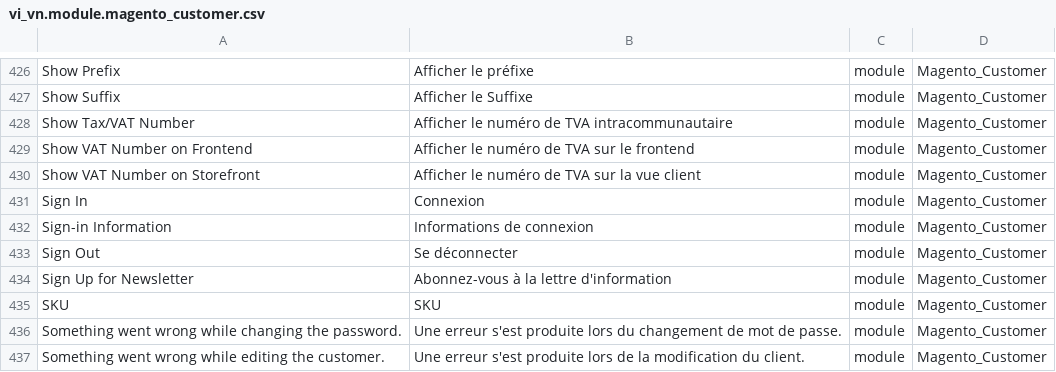
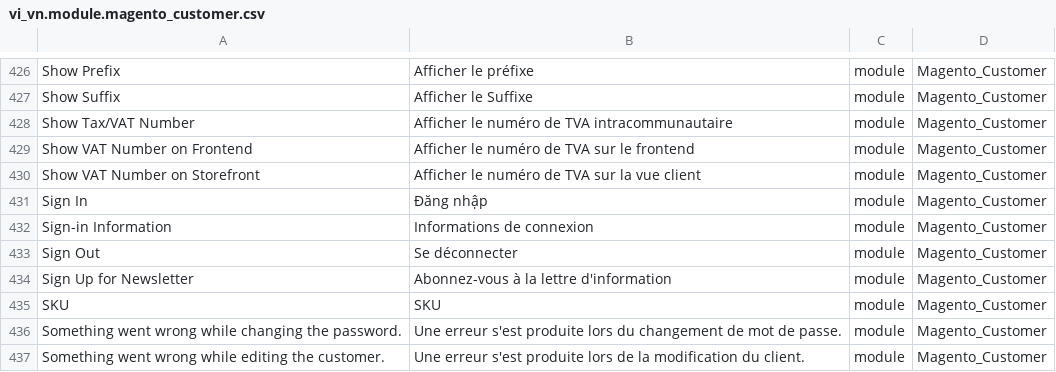
Before and after one commit to Magestore/magento2-language-vi-vn, a CSV file: vi_vn.module.magento_customer.csv, drawn as a sheet; only a part is shown, gaps mark what is left out.

Commit message:
đăng nhập

```diff
--- a/vi_vn.module.magento_customer.csv
+++ b/vi_vn.module.magento_customer.csv
@@ -430,3 +430,3 @@
 "Show VAT Number on Storefront","Afficher le numéro de TVA sur la vue client",module,Magento_Customer
-"Sign In","Connexion",module,Magento_Customer
+"Sign In","Đăng nhập",module,Magento_Customer
 "Sign-in Information","Informations de connexion",module,Magento_Customer
```
